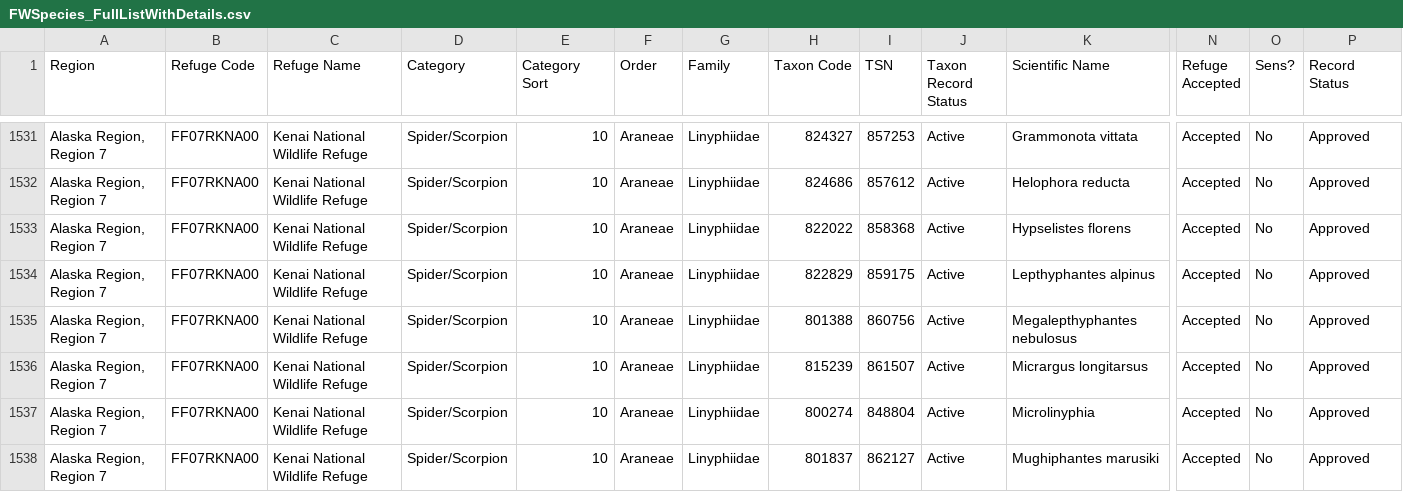
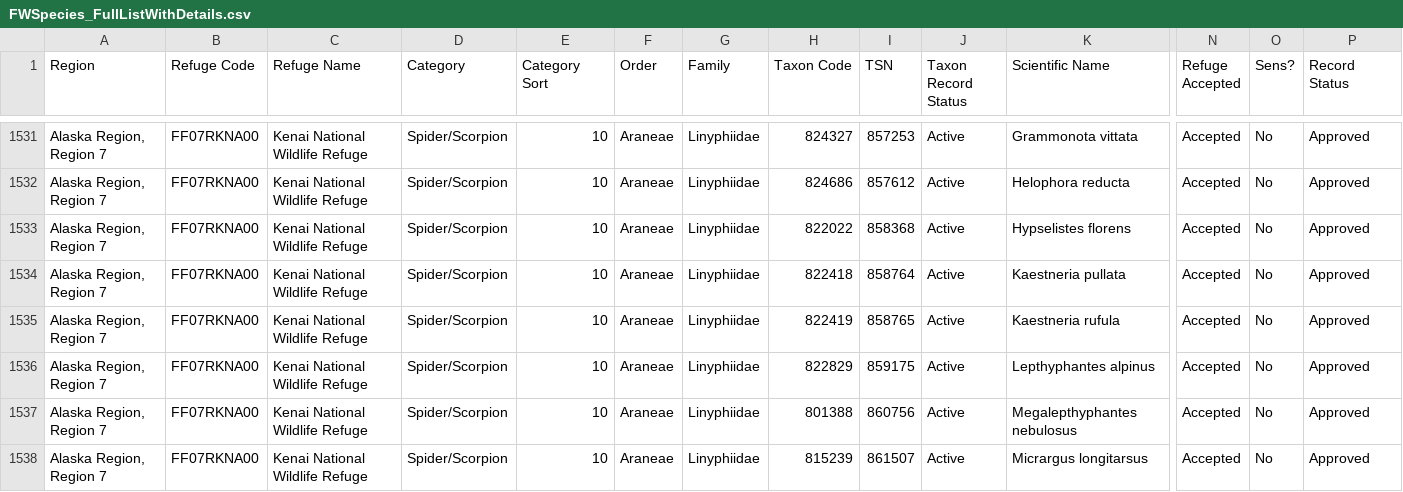
Before and after one commit to Kenai-NWR-bio/KenaiNWRspecies, a CSV file: data/FWSpecies_FullListWithDetails.csv, drawn as a sheet; only a part is shown, gaps mark what is left out; the shorter side is filled out with more unchanged rows; rows hold the shown columns only; the diff names each change by its address in the sheet, - before the commit and + after, or states it on an @@ line.

Commit message:
Kaestneria pullata was added as Probably Present, Kaestneria rufula was added, and Theridion montanum was updated to Canalidion montanum.

```diff
--- a/data/FWSpecies_FullListWithDetails.csv
+++ b/data/FWSpecies_FullListWithDetails.csv
+row 1534: Alaska Region, Region 7 | FF07RKNA00 | Kenai National Wildlife Refuge | Spider/Scorpion | 10 | Araneae | Linyphiidae | 822418 | 858764 | Active | Kaestneria pullata | Accepted | No | Approved
+row 1535: Alaska Region, Region 7 | FF07RKNA00 | Kenai National Wildlife Refuge | Spider/Scorpion | 10 | Araneae | Linyphiidae | 822419 | 858765 | Active | Kaestneria rufula | Accepted | No | Approved
```
Also changed, not shown: data/additions.csv, 1 other file.
